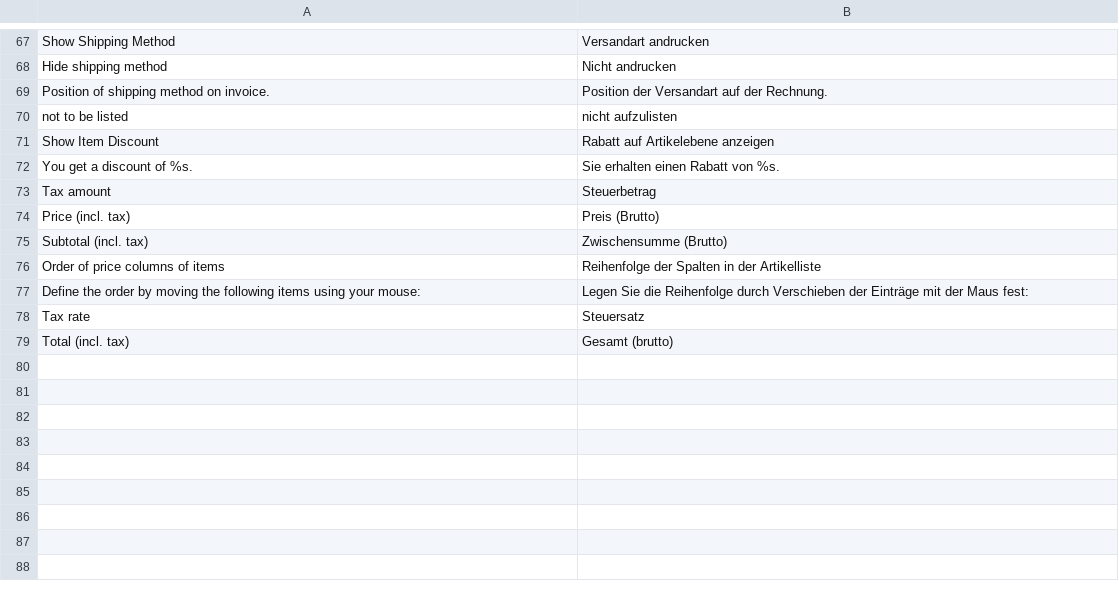
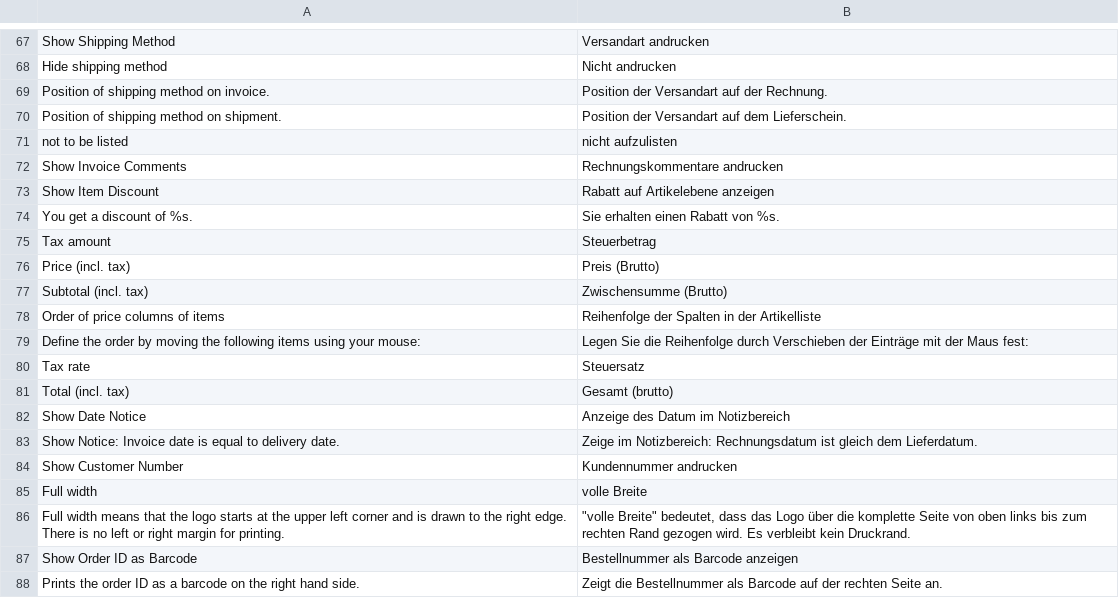
Before and after one commit to OpenMageModuleFostering/firegento_pdf, a CSV file: app/locale/de_DE/FireGento_Pdf.csv, drawn as a sheet; only a part is shown, gaps mark what is left out.

```diff
--- a/app/locale/de_DE/FireGento_Pdf.csv
+++ b/app/locale/de_DE/FireGento_Pdf.csv
@@ -69,3 +69,5 @@
 "Position of shipping method on invoice.","Position der Versandart auf der Rechnung."
+"Position of shipping method on shipment.","Position der Versandart auf dem Lieferschein."
 "not to be listed","nicht aufzulisten"
+"Show Invoice Comments","Rechnungskommentare andrucken"
 "Show Item Discount","Rabatt auf Artikelebene anzeigen"
@@ -79 +81,8 @@
 "Total (incl. tax)","Gesamt (brutto)"
+"Show Date Notice","Anzeige des Datum im Notizbereich"
+"Show Notice: Invoice date is equal to delivery date.","Zeige im Notizbereich: Rechnungsdatum ist gleich dem Lieferdatum."
+"Show Customer Number","Kundennummer andrucken"
+"Full width","volle Breite"
+"Full width means that the logo starts at the upper left corner and is drawn to the right edge. There is no left or right margin for printing.","""volle Breite"" bedeutet, dass das Logo über die komplette Seite von oben links bis zum rechten Rand gezogen wird. Es verbleibt kein Druckrand."
+"Show Order ID as Barcode","Bestellnummer als Barcode anzeigen"
+"Prints the order ID as a barcode on the right hand side.","Zeigt die Bestellnummer als Barcode auf der rechten Seite an."
```
Also changed, not shown: 29 other files.
